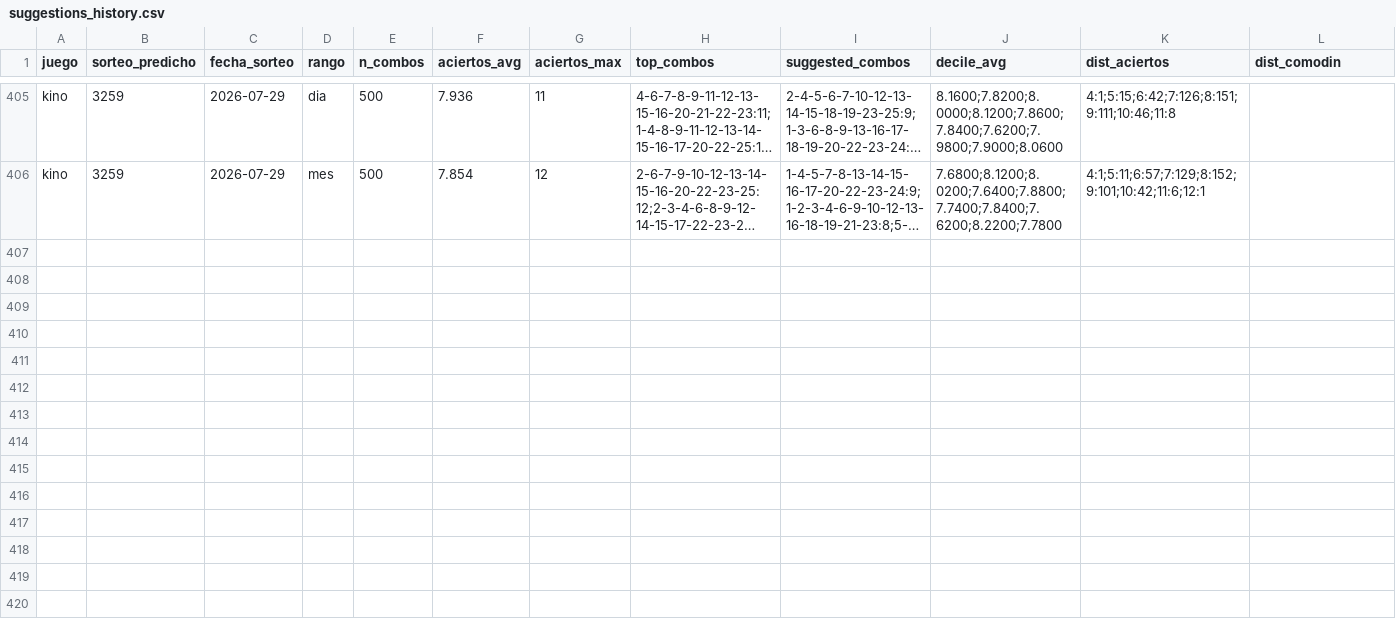
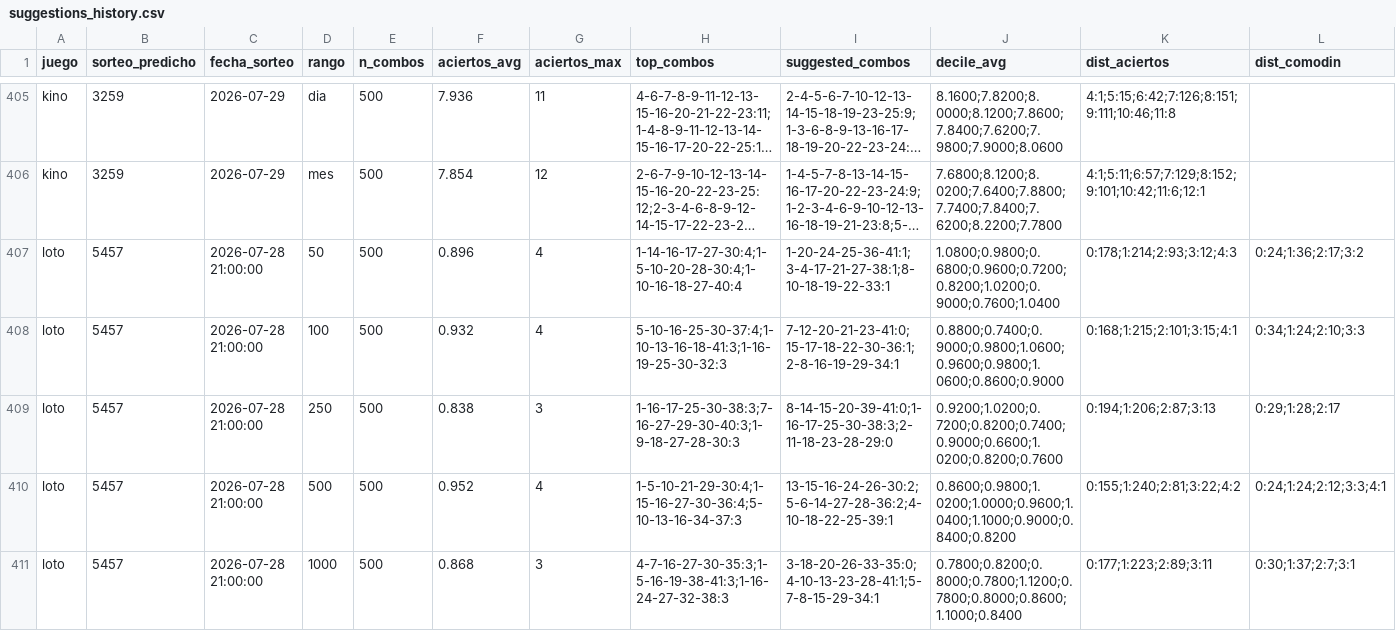
Before and after one commit to GaboAzorin/kin-lo, a CSV file: data/suggestions_history.csv, drawn as a sheet; only a part is shown, gaps mark what is left out; long unchanged cells end in …; the diff covers the shown part only; the diff names each change by its address in the sheet, - before the commit and + after, or states it on an @@ line.

Commit message:
data(loto): actualizar historial 2026-07-30

```diff
--- a/data/suggestions_history.csv
+++ b/data/suggestions_history.csv
+row 407: loto | 5457 | 2026-07-28 21:00:00 | 50 | 500 | 0.896 | 4 | 1-14-16-17-27-30:4;1-5-10-20-28-30:4;1-10-16-18-27-40:4 | 1-20-24-25-36-41:1;3-4-17-21-27-38:1;8-10-18-19-22-33:1 | 1.0800;0.9800;0.6800;0.9600;0.7200;0.8200;1.0200;0.9000;0.7600;1.0400 | 0:178;1:214;2:93;3:12;4:3 | 0:24;1:36;2:17;3:2
+row 408: loto | 5457 | 2026-07-28 21:00:00 | 100 | 500 | 0.932 | 4 | 5-10-16-25-30-37:4;1-10-13-16-18-41:3;1-16-19-25-30-32:3 | 7-12-20-21-23-41:0;15-17-18-22-30-36:1;2-8-16-19-29-34:1 | 0.8800;0.7400;0.9000;0.9800;1.0600;0.9600;0.9800;1.0600;0.8600;0.9000 | 0:168;1:215;2:101;3:15;4:1 | 0:34;1:24;2:10;3:3
+row 409: loto | 5457 | 2026-07-28 21:00:00 | 250 | 500 | 0.838 | 3 | 1-16-17-25-30-38:3;7-16-27-29-30-40:3;1-9-18-27-28-30:3 | 8-14-15-20-39-41:0;1-16-17-25-30-38:3;2-11-18-23-28-29:0 | 0.9200;1.0200;0.7200;0.8200;0.7400;0.9000;0.6600;1.0200;0.8200;0.7600 | 0:194;1:206;2:87;3:13 | 0:29;1:28;2:17
+row 410: loto | 5457 | 2026-07-28 21:00:00 | 500 | 500 | 0.952 | 4 | 1-5-10-21-29-30:4;1-15-16-27-30-36:4;5-10-13-16-34-37:3 | 13-15-16-24-26-30:2;5-6-14-27-28-36:2;4-10-18-22-25-39:1 | 0.8600;0.9800;1.0200;1.0000;0.9600;1.0400;1.1000;0.9000;0.8400;0.8200 | 0:155;1:240;2:81;3:22;4:2 | 0:24;1:24;2:12;3:3;4:1
+row 411: loto | 5457 | 2026-07-28 21:00:00 | 1000 | 500 | 0.868 | 3 | 4-7-16-27-30-35:3;1-5-16-19-38-41:3;1-16-24-27-32-38:3 | 3-18-20-26-33-35:0;4-10-13-23-28-41:1;5-7-8-15-29-34:1 | 0.7800;0.8200;0.8000;0.7800;1.1200;0.7800;0.8000;0.8600;1.1000;0.8400 | 0:177;1:223;2:89;3:11 | 0:30;1:37;2:7;3:1
```
Also changed, not shown: 4 added rows elsewhere in this file, data/polla_historial.csv, 7 other files.
